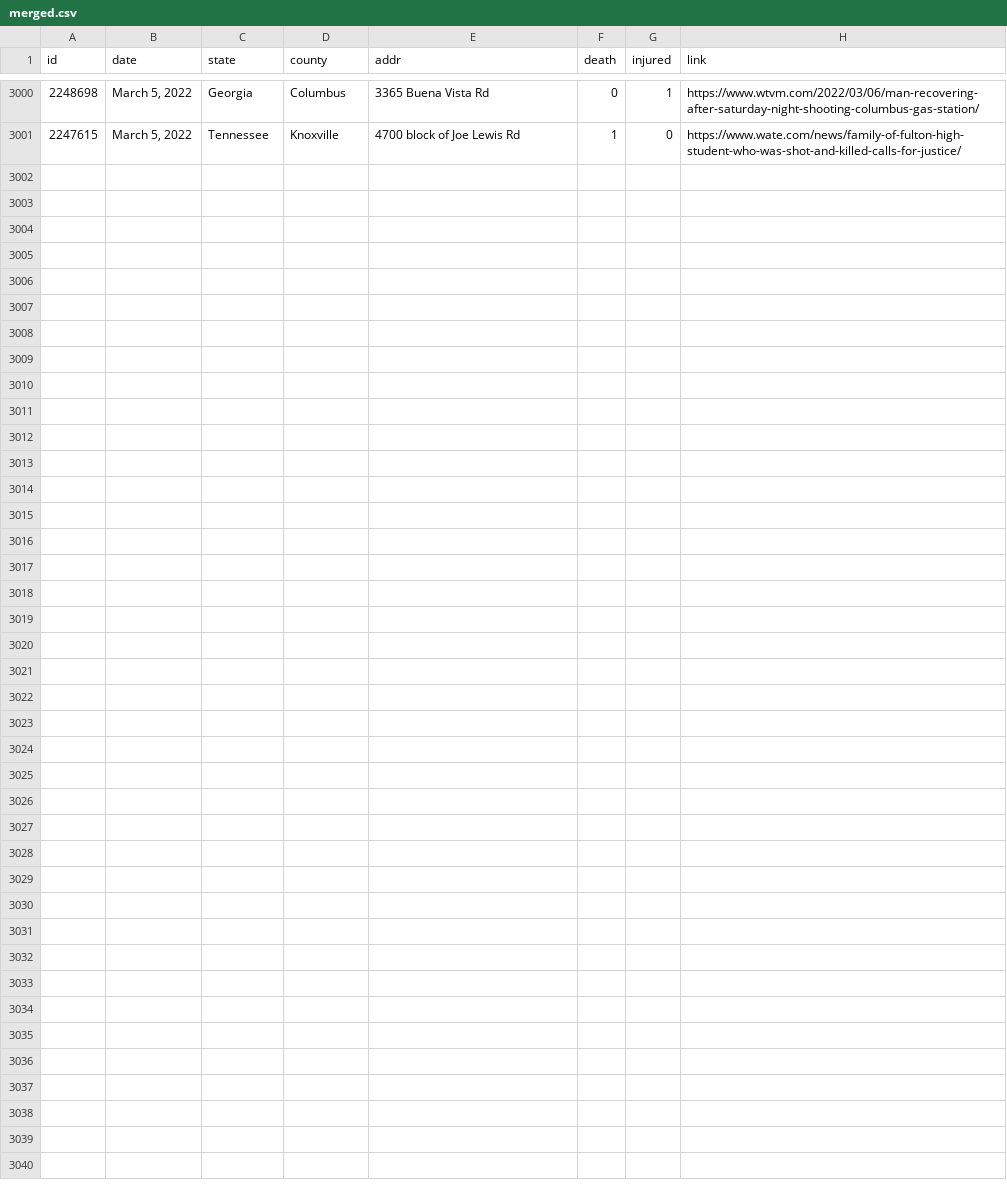
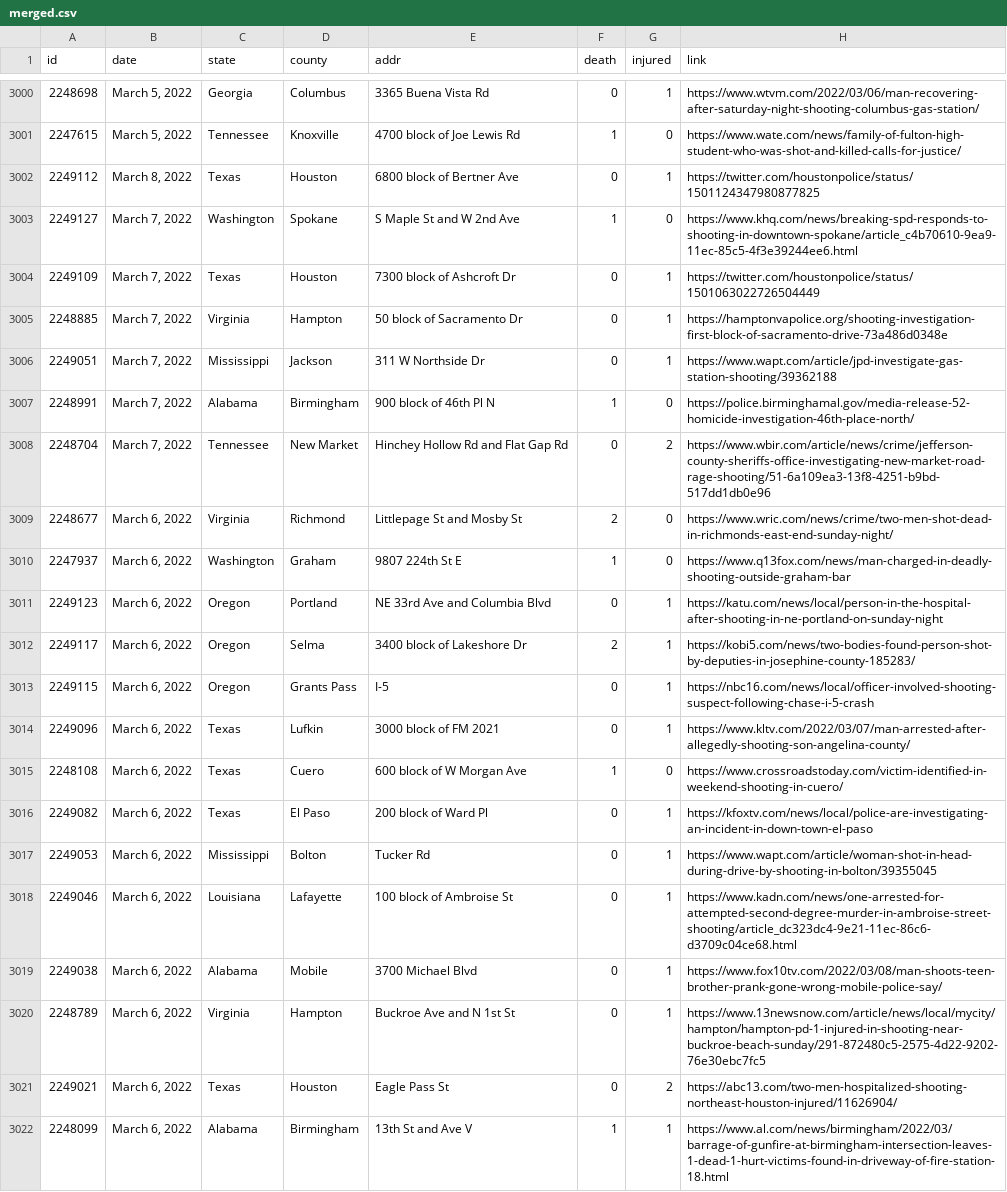
Before and after one commit to ch2ohch2oh/usgunviolence, a CSV file: data/merged.csv, drawn as a sheet; only a part is shown, gaps mark what is left out; the diff names each change by its address in the sheet, - before the commit and + after, or states it on an @@ line.

```diff
--- a/data/merged.csv
+++ b/data/merged.csv
+row 3002: 2249112 | March 8, 2022 | Texas | Houston | 6800 block of Bertner Ave | 0 | 1 | https://twitter.com/houstonpolice/status/1501124347980877825
+row 3003: 2249127 | March 7, 2022 | Washington | Spokane | S Maple St and W 2nd Ave | 1 | 0 | https://www.khq.com/news/breaking-spd-responds-to-shooting-in-downtown-spokane/article_c4b70610-9ea9-11ec-85c5-4f3e39244ee6.html
+row 3004: 2249109 | March 7, 2022 | Texas | Houston | 7300 block of Ashcroft Dr | 0 | 1 | https://twitter.com/houstonpolice/status/1501063022726504449
+row 3005: 2248885 | March 7, 2022 | Virginia | Hampton | 50 block of Sacramento Dr | 0 | 1 | https://hamptonvapolice.org/shooting-investigation-first-block-of-sacramento-drive-73a486d0348e
+row 3006: 2249051 | March 7, 2022 | Mississippi | Jackson | 311 W Northside Dr | 0 | 1 | https://www.wapt.com/article/jpd-investigate-gas-station-shooting/39362188
+row 3007: 2248991 | March 7, 2022 | Alabama | Birmingham | 900 block of 46th Pl N | 1 | 0 | https://police.birminghamal.gov/media-release-52-homicide-investigation-46th-place-north/
+row 3008: 2248704 | March 7, 2022 | Tennessee | New Market | Hinchey Hollow Rd and Flat Gap Rd | 0 | 2 | https://www.wbir.com/article/news/crime/jefferson-county-sheriffs-office-investigating-new-market-road-rage-shooting/51-6a109ea3-13f8-4251-b9bd-517dd1db0e96
+row 3009: 2248677 | March 6, 2022 | Virginia | Richmond | Littlepage St and Mosby St | 2 | 0 | https://www.wric.com/news/crime/two-men-shot-dead-in-richmonds-east-end-sunday-night/
+row 3010: 2247937 | March 6, 2022 | Washington | Graham | 9807 224th St E | 1 | 0 | https://www.q13fox.com/news/man-charged-in-deadly-shooting-outside-graham-bar
+row 3011: 2249123 | March 6, 2022 | Oregon | Portland | NE 33rd Ave and Columbia Blvd | 0 | 1 | https://katu.com/news/local/person-in-the-hospital-after-shooting-in-ne-portland-on-sunday-night
+row 3012: 2249117 | March 6, 2022 | Oregon | Selma | 3400 block of Lakeshore Dr | 2 | 1 | https://kobi5.com/news/two-bodies-found-person-shot-by-deputies-in-josephine-county-185283/
+row 3013: 2249115 | March 6, 2022 | Oregon | Grants Pass | I-5 | 0 | 1 | https://nbc16.com/news/local/officer-involved-shooting-suspect-following-chase-i-5-crash
+row 3014: 2249096 | March 6, 2022 | Texas | Lufkin | 3000 block of FM 2021 | 0 | 1 | https://www.kltv.com/2022/03/07/man-arrested-after-allegedly-shooting-son-angelina-county/
+row 3015: 2248108 | March 6, 2022 | Texas | Cuero | 600 block of W Morgan Ave | 1 | 0 | https://www.crossroadstoday.com/victim-identified-in-weekend-shooting-in-cuero/
+row 3016: 2249082 | March 6, 2022 | Texas | El Paso | 200 block of Ward Pl | 0 | 1 | https://kfoxtv.com/news/local/police-are-investigating-an-incident-in-down-town-el-paso
+row 3017: 2249053 | March 6, 2022 | Mississippi | Bolton | Tucker Rd | 0 | 1 | https://www.wapt.com/article/woman-shot-in-head-during-drive-by-shooting-in-bolton/39355045
+row 3018: 2249046 | March 6, 2022 | Louisiana | Lafayette | 100 block of Ambroise St | 0 | 1 | https://www.kadn.com/news/one-arrested-for-attempted-second-degree-murder-in-ambroise-street-shooting/article_dc323dc4-9e21-11ec-86c6-d3709c04ce68.html
+row 3019: 2249038 | March 6, 2022 | Alabama | Mobile | 3700 Michael Blvd | 0 | 1 | https://www.fox10tv.com/2022/03/08/man-shoots-teen-brother-prank-gone-wrong-mobile-police-say/
+row 3020: 2248789 | March 6, 2022 | Virginia | Hampton | Buckroe Ave and N 1st St | 0 | 1 | https://www.13newsnow.com/article/news/local/mycity/hampton/hampton-pd-1-injured-in-shooting-near-buckroe-beach-sunday/291-872480c5-2575-4d22-9202-76e30ebc7fc5
+row 3021: 2249021 | March 6, 2022 | Texas | Houston | Eagle Pass St | 0 | 2 | https://abc13.com/two-men-hospitalized-shooting-northeast-houston-injured/11626904/
+row 3022: 2248099 | March 6, 2022 | Alabama | Birmingham | 13th St and Ave V | 1 | 1 | https://www.al.com/news/birmingham/2022/03/barrage-of-gunfire-at-birmingham-intersection-leaves-1-dead-1-hurt-victims-found-in-driveway-of-fire-station-18.html
```
Also changed, not shown: data/data-2022-03-08.csv, 3 other files.
